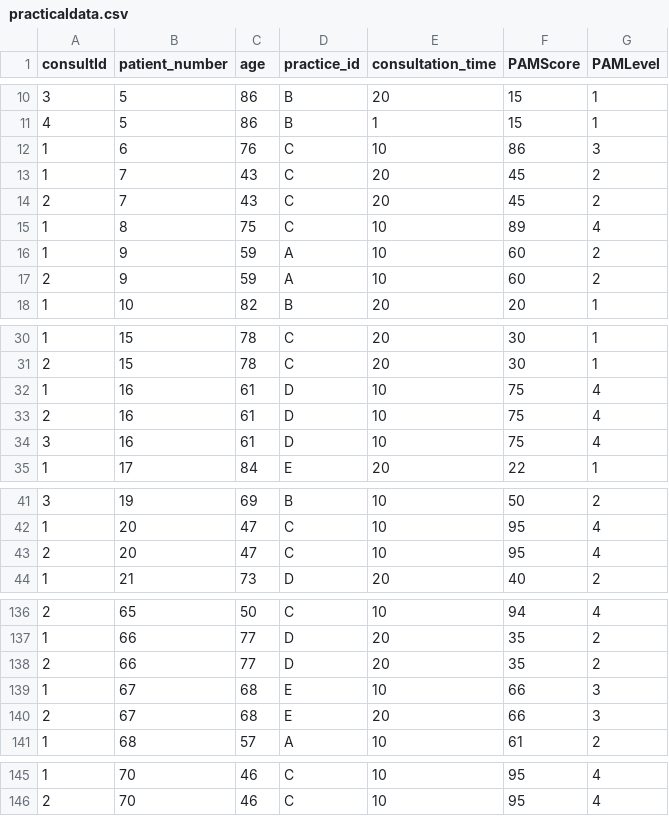
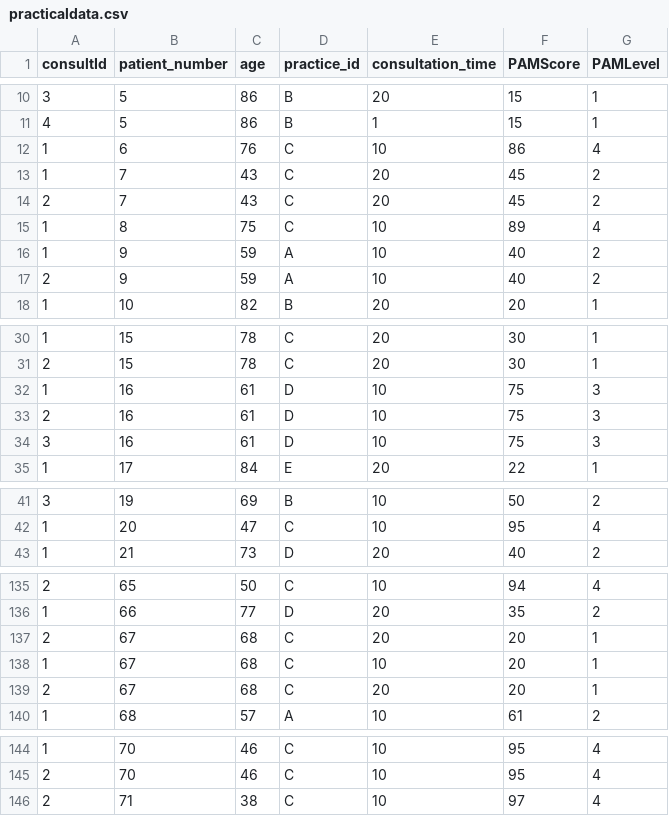
Before and after one commit to Flo-AFH/Python_Practical, a CSV file: practicaldata.csv, drawn as a sheet; only a part is shown, gaps mark what is left out; the diff covers the shown part only.

Commit message:
Update practicaldata.csv

```diff
--- a/practicaldata.csv
+++ b/practicaldata.csv
@@ -11,3 +11,3 @@
 4,5,86,B,1,15,1
-1,6,76,C,10,86,3
+1,6,76,C,10,86,4
 1,7,43,C,20,45,2
@@ -15,4 +15,4 @@
 1,8,75,C,10,89,4
-1,9,59,A,10,60,2
-2,9,59,A,10,60,2
+1,9,59,A,10,40,2
+2,9,59,A,10,40,2
 1,10,82,B,20,20,1
@@ -31,5 +31,5 @@
 2,15,78,C,20,30,1
-1,16,61,D,10,75,4
-2,16,61,D,10,75,4
-3,16,61,D,10,75,4
+1,16,61,D,10,75,3
+2,16,61,D,10,75,3
+3,16,61,D,10,75,3
 1,17,84,E,20,22,1
@@ -42,3 +42,2 @@
 1,20,47,C,10,95,4
-2,20,47,C,10,95,4
 1,21,73,D,20,40,2
@@ -137,5 +136,5 @@
 1,66,77,D,20,35,2
-2,66,77,D,20,35,2
-1,67,68,E,10,66,3
-2,67,68,E,20,66,3
+2,67,68,C,20,20,1
+1,67,68,C,10,20,1
+2,67,68,C,20,20,1
 1,68,57,A,10,61,2
@@ -146 +145,2 @@
 2,70,46,C,10,95,4
+2,71,38,C,10,97,4
```
Also changed, not shown: 6 edited cells elsewhere in this file.
